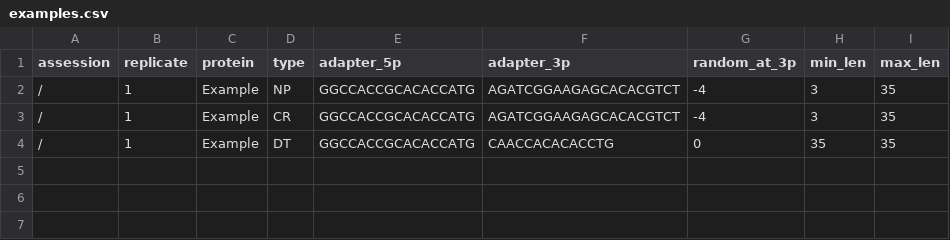
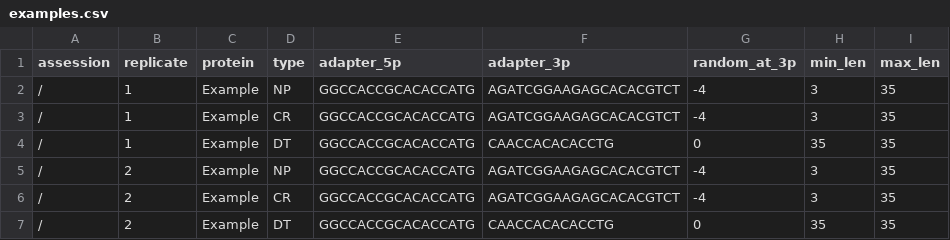
Before and after one commit to chr1stofern/Motif_Analysis_Automation, a CSV file: examples.csv, drawn as a sheet; the diff names each change by its address in the sheet, - before the commit and + after, or states it on an @@ line.

Commit message:
fixed example

```diff
--- a/examples.csv
+++ b/examples.csv
+row 5: / | 2 | Example | NP | GGCCACCGCACACCATG | AGATCGGAAGAGCACACGTCT | -4 | 3 | 35
+row 6: / | 2 | Example | CR | GGCCACCGCACACCATG | AGATCGGAAGAGCACACGTCT | -4 | 3 | 35
+row 7: / | 2 | Example | DT | GGCCACCGCACACCATG | CAACCACACACCTG | 0 | 35 | 35
```
Also changed, not shown: 4 other files.
